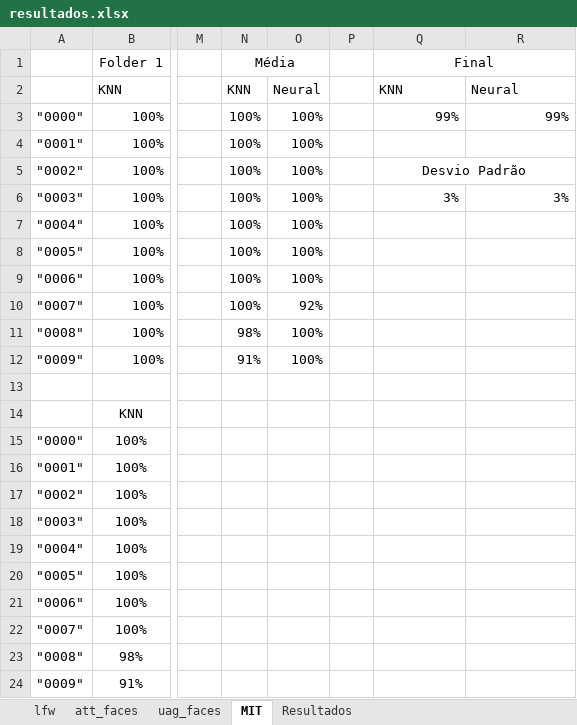
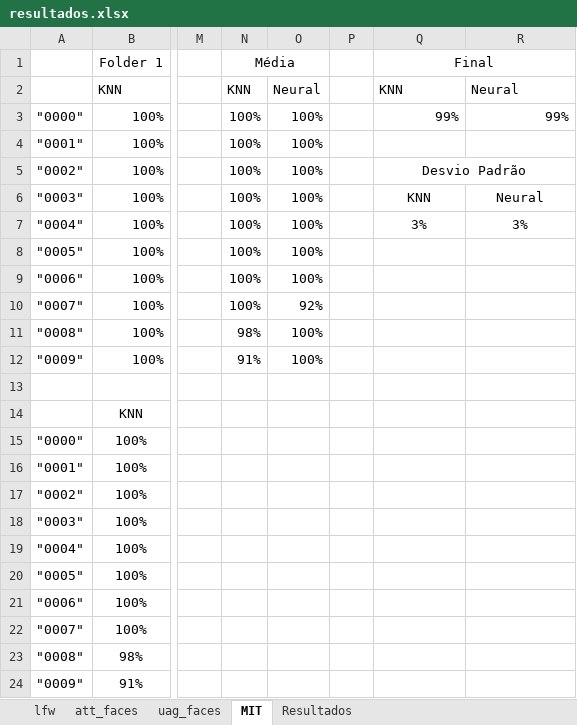
Before and after one commit to joaoantoniocn/pooling-raw-faces, an Excel workbook: resultados.xlsx, sheet MIT, drawn as a sheet; only a part is shown, gaps mark what is left out; values as stored, in another font and other column widths than the file's, no borders; the diff names each change by its address in the sheet, - before the commit and + after, or states it on an @@ line.

```diff
--- a/resultados.xlsx (sheet MIT)
+++ b/resultados.xlsx (sheet MIT)
-Q6: 3%
+Q6: KNN
-Q6:R6 alignment: right
+Q6:R6 alignment: center
-R6: 3%
+R6: Neural
-Q7: (empty)
+Q7: 3%
-R7: (empty)
+R7: 3%
```
Also changed, not shown: sheet uag_faces, sheet att_faces, sheet lfw, charts or pictures, 2 other files.
